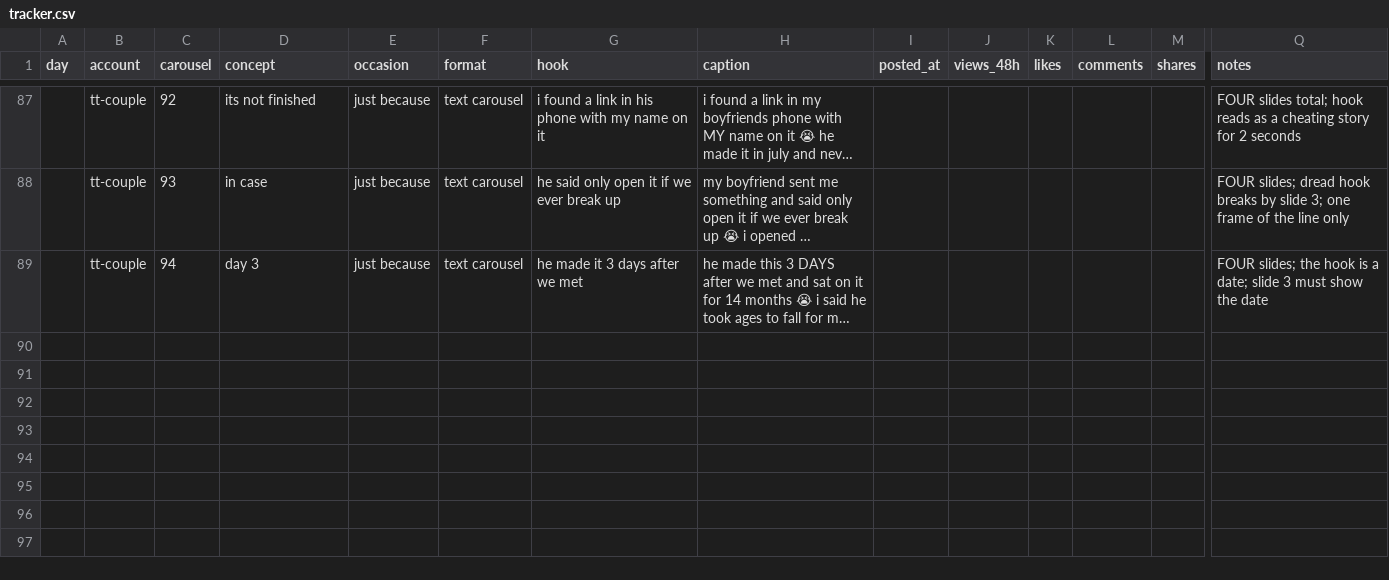
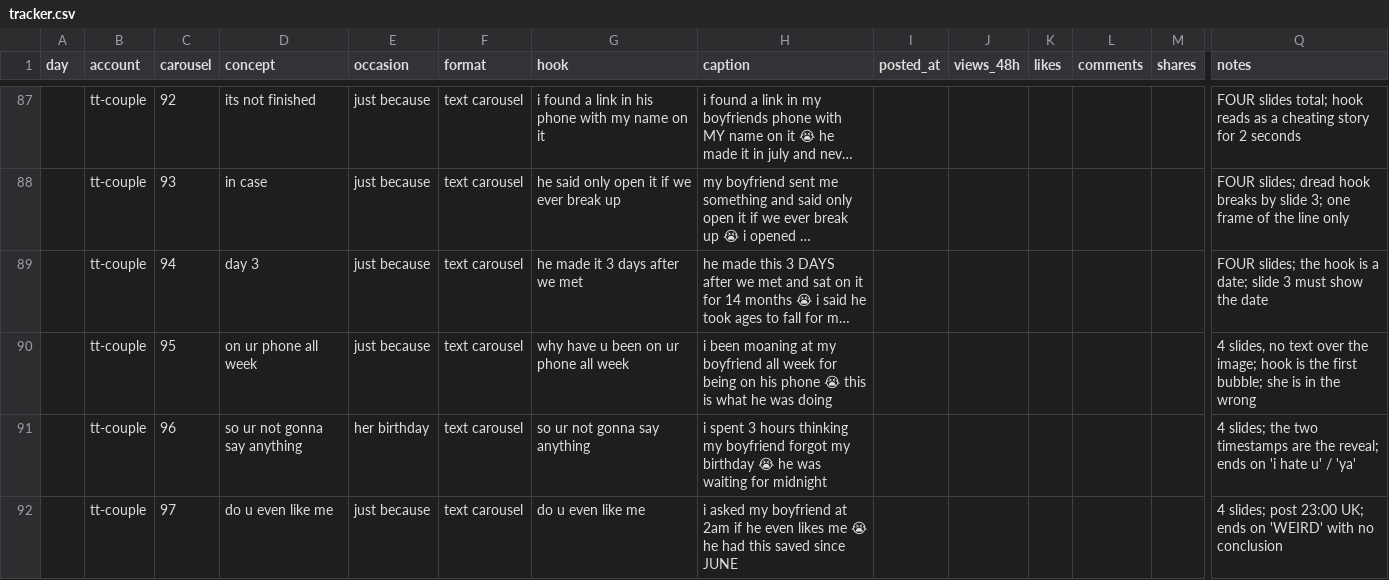
Before and after one commit to ViesulisHaris/ethoslove, a CSV file: docs/marketing/tracker.csv, drawn as a sheet; only a part is shown, gaps mark what is left out; long unchanged cells end in …; rows hold the shown columns only; the diff names each change by its address in the sheet, - before the commit and + after, or states it on an @@ line.

```diff
--- a/docs/marketing/tracker.csv
+++ b/docs/marketing/tracker.csv
+row 90:  | tt-couple | 95 | on ur phone all week | just because | text carousel | why have u been on ur phone all week | i been moaning at my boyfriend all week for being on his phone 😭 this is what he was doing |  |  |  |  |  | 4 slides, no text over the image; hook is the first bubble; she is in the wrong
+row 91:  | tt-couple | 96 | so ur not gonna say anything | her birthday | text carousel | so ur not gonna say anything | i spent 3 hours thinking my boyfriend forgot my birthday 😭 he was waiting for midnight |  |  |  |  |  | 4 slides; the two timestamps are the reveal; ends on 'i hate u' / 'ya'
+row 92:  | tt-couple | 97 | do u even like me | just because | text carousel | do u even like me | i asked my boyfriend at 2am if he even likes me 😭 he had this saved since JUNE |  |  |  |  |  | 4 slides; post 23:00 UK; ends on 'WEIRD' with no conclusion
```
Also changed, not shown: 16 other files.
